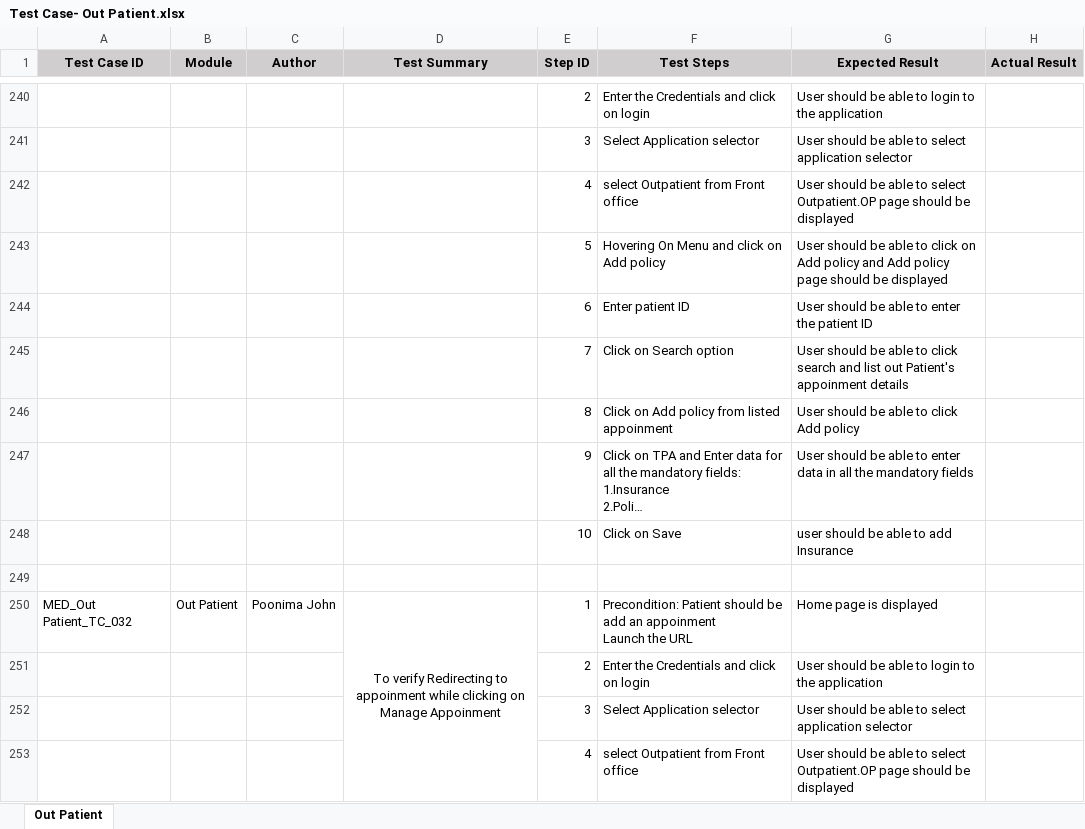
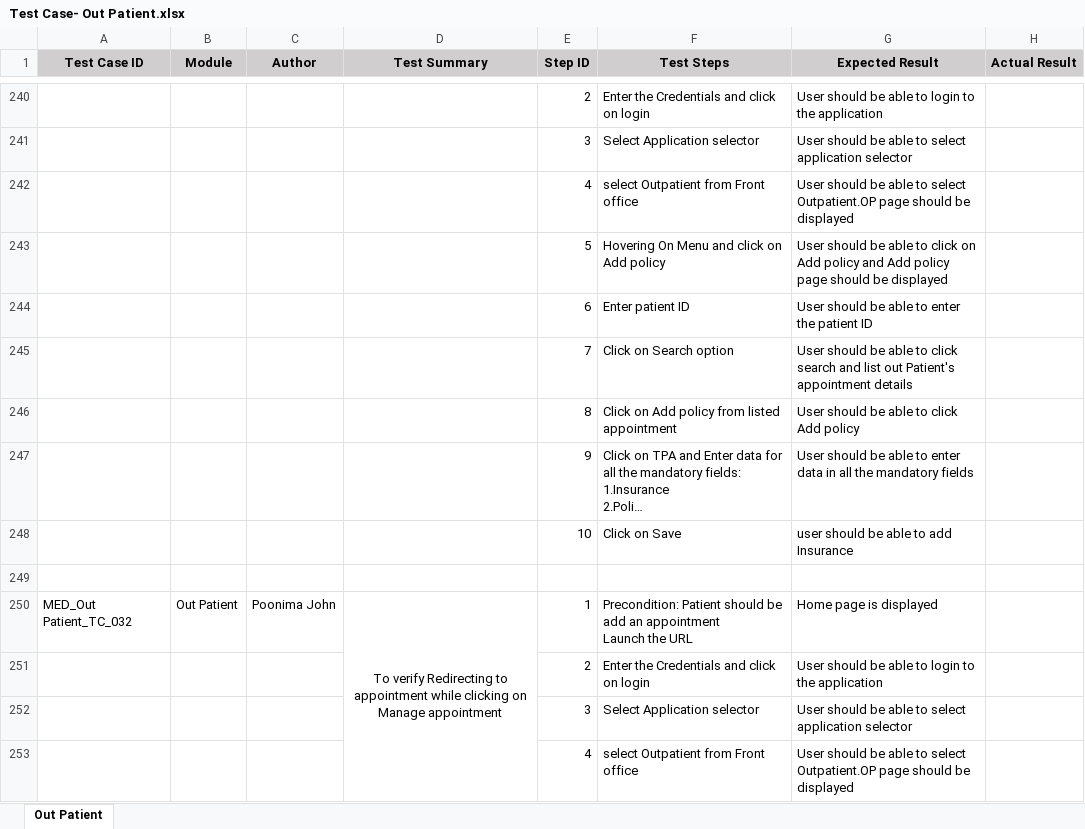
Before and after one commit to RijoJohnPatric/CentralRepository-Mediware, an Excel workbook: Test Case/Poornima/Test Case- Out Patient.xlsx, sheet Out Patient, drawn as a sheet; only a part is shown, gaps mark what is left out; long unchanged cells end in …; values as stored, in another font and other column widths than the file's, no borders; ↵ is a line break in a cell; the diff covers the shown part only; the diff names each change by its address in the sheet, - before the commit and + after, or states it on an @@ line.

```diff
--- a/Test Case/Poornima/Test Case- Out Patient.xlsx (sheet Out Patient)
+++ b/Test Case/Poornima/Test Case- Out Patient.xlsx (sheet Out Patient)
-G245 (Expected Result): …out Patient's appoinment details
+G245 (Expected Result): …out Patient's appointment details
-F246 (Test Steps): Click on Add policy from listed appoinment
+F246 (Test Steps): Click on Add policy from listed appointment
-D250 (Test Summary): …Redirecting to appoinment while clicking on Manage Appoinment
+D250 (Test Summary): …Redirecting to appointment while clicking on Manage appointment
-F250 (Test Steps): …add an appoinment ↵ Launch the…
+F250 (Test Steps): …add an appointment ↵ Launch the…
```
Also changed, not shown: 222 added rows and 94 edited cells elsewhere in this sheet.
